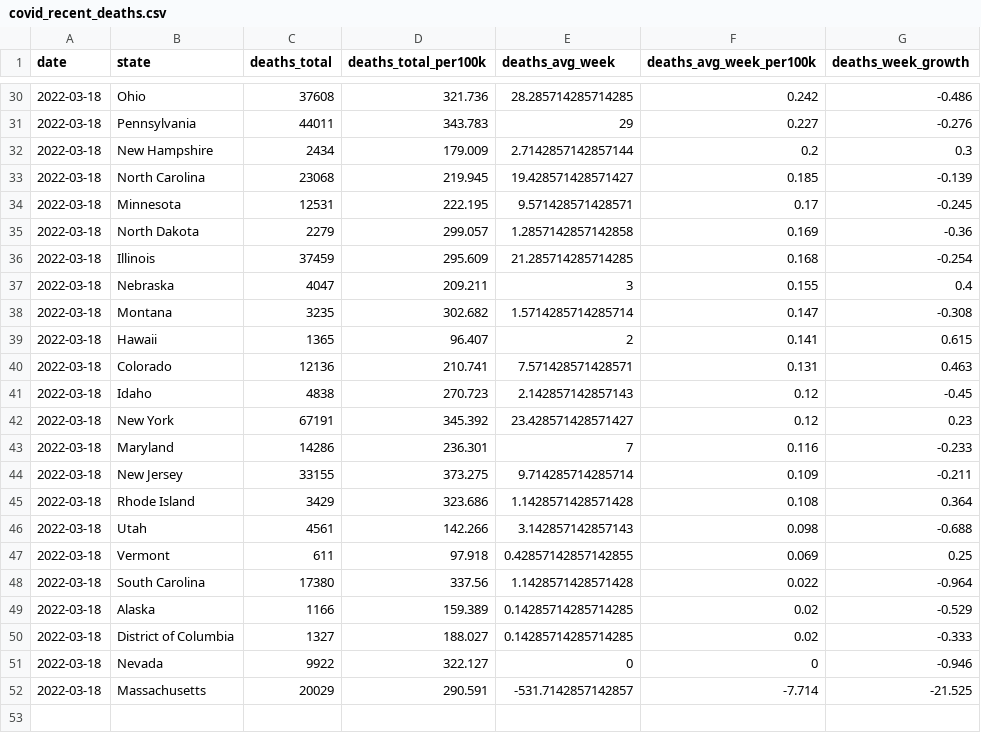
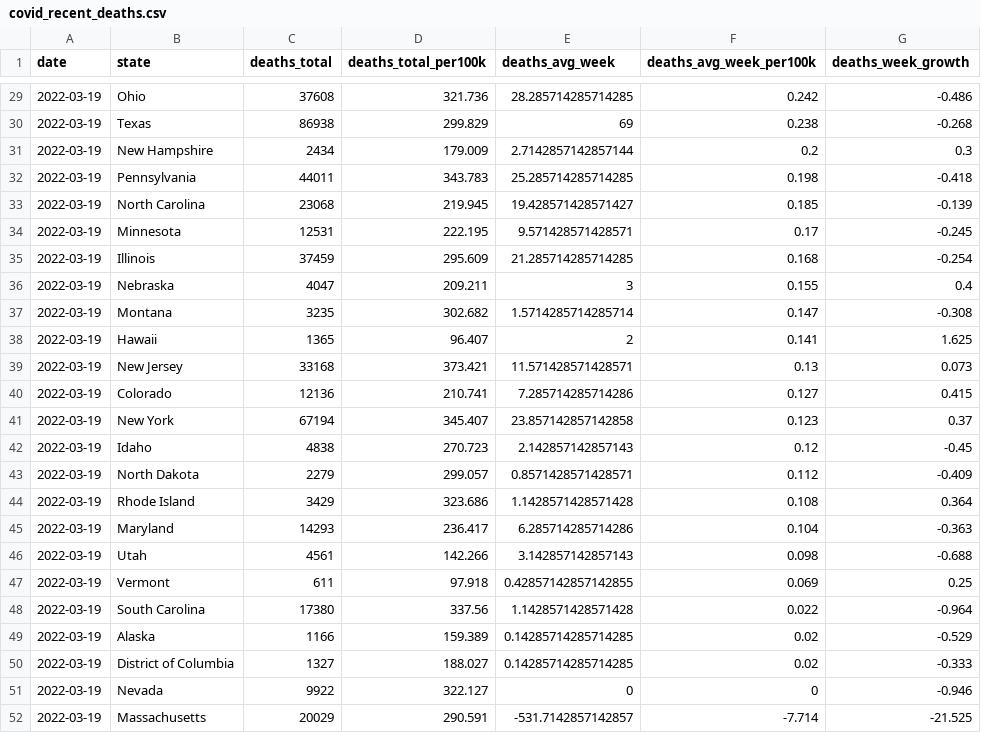
Before and after one commit to ijlyttle/covidStates, a CSV file: workflow/data/99-publish/covid_recent_deaths.csv, drawn as a sheet; only a part is shown, gaps mark what is left out; the diff covers the shown part only.

```diff
--- a/workflow/data/99-publish/covid_recent_deaths.csv
+++ b/workflow/data/99-publish/covid_recent_deaths.csv
@@ -30,23 +29,24 @@ date,state,deaths_total,deaths_total_per100k,deaths_avg_week,deaths_avg_week_per
-2022-03-18,Ohio,37608,321.736,28.285714285714285,0.242,-0.486
-2022-03-18,Pennsylvania,44011,343.783,29,0.227,-0.276
-2022-03-18,New Hampshire,2434,179.009,2.7142857142857144,0.2,0.3
-2022-03-18,North Carolina,23068,219.945,19.428571428571427,0.185,-0.139
-2022-03-18,Minnesota,12531,222.195,9.571428571428571,0.17,-0.245
-2022-03-18,North Dakota,2279,299.057,1.2857142857142858,0.169,-0.36
-2022-03-18,Illinois,37459,295.609,21.285714285714285,0.168,-0.254
-2022-03-18,Nebraska,4047,209.211,3,0.155,0.4
-2022-03-18,Montana,3235,302.682,1.5714285714285714,0.147,-0.308
-2022-03-18,Hawaii,1365,96.407,2,0.141,0.615
-2022-03-18,Colorado,12136,210.741,7.571428571428571,0.131,0.463
-2022-03-18,Idaho,4838,270.723,2.142857142857143,0.12,-0.45
-2022-03-18,New York,67191,345.392,23.428571428571427,0.12,0.23
-2022-03-18,Maryland,14286,236.301,7,0.116,-0.233
-2022-03-18,New Jersey,33155,373.275,9.714285714285714,0.109,-0.211
-2022-03-18,Rhode Island,3429,323.686,1.1428571428571428,0.108,0.364
-2022-03-18,Utah,4561,142.266,3.142857142857143,0.098,-0.688
-2022-03-18,Vermont,611,97.918,0.42857142857142855,0.069,0.25
-2022-03-18,South Carolina,17380,337.56,1.1428571428571428,0.022,-0.964
-2022-03-18,Alaska,1166,159.389,0.14285714285714285,0.02,-0.529
-2022-03-18,District of Columbia,1327,188.027,0.14285714285714285,0.02,-0.333
-2022-03-18,Nevada,9922,322.127,0,0,-0.946
-2022-03-18,Massachusetts,20029,290.591,-531.7142857142857,-7.714,-21.525
+2022-03-19,Ohio,37608,321.736,28.285714285714285,0.242,-0.486
+2022-03-19,Texas,86938,299.829,69,0.238,-0.268
+2022-03-19,New Hampshire,2434,179.009,2.7142857142857144,0.2,0.3
+2022-03-19,Pennsylvania,44011,343.783,25.285714285714285,0.198,-0.418
+2022-03-19,North Carolina,23068,219.945,19.428571428571427,0.185,-0.139
+2022-03-19,Minnesota,12531,222.195,9.571428571428571,0.17,-0.245
+2022-03-19,Illinois,37459,295.609,21.285714285714285,0.168,-0.254
+2022-03-19,Nebraska,4047,209.211,3,0.155,0.4
+2022-03-19,Montana,3235,302.682,1.5714285714285714,0.147,-0.308
+2022-03-19,Hawaii,1365,96.407,2,0.141,1.625
+2022-03-19,New Jersey,33168,373.421,11.571428571428571,0.13,0.073
+2022-03-19,Colorado,12136,210.741,7.285714285714286,0.127,0.415
+2022-03-19,New York,67194,345.407,23.857142857142858,0.123,0.37
+2022-03-19,Idaho,4838,270.723,2.142857142857143,0.12,-0.45
+2022-03-19,North Dakota,2279,299.057,0.8571428571428571,0.112,-0.409
+2022-03-19,Rhode Island,3429,323.686,1.1428571428571428,0.108,0.364
+2022-03-19,Maryland,14293,236.417,6.285714285714286,0.104,-0.363
+2022-03-19,Utah,4561,142.266,3.142857142857143,0.098,-0.688
+2022-03-19,Vermont,611,97.918,0.42857142857142855,0.069,0.25
+2022-03-19,South Carolina,17380,337.56,1.1428571428571428,0.022,-0.964
+2022-03-19,Alaska,1166,159.389,0.14285714285714285,0.02,-0.529
+2022-03-19,District of Columbia,1327,188.027,0.14285714285714285,0.02,-0.333
+2022-03-19,Nevada,9922,322.127,0,0,-0.946
+2022-03-19,Massachusetts,20029,290.591,-531.7142857142857,-7.714,-21.525
```
Also changed, not shown: 4 added rows, 5 removed rows and 37 edited cells elsewhere in this file, workflow/data/02-analyze/covid_recent_cases.csv, workflow/data/02-analyze/covid_recent_deaths.csv, 16 other files.
